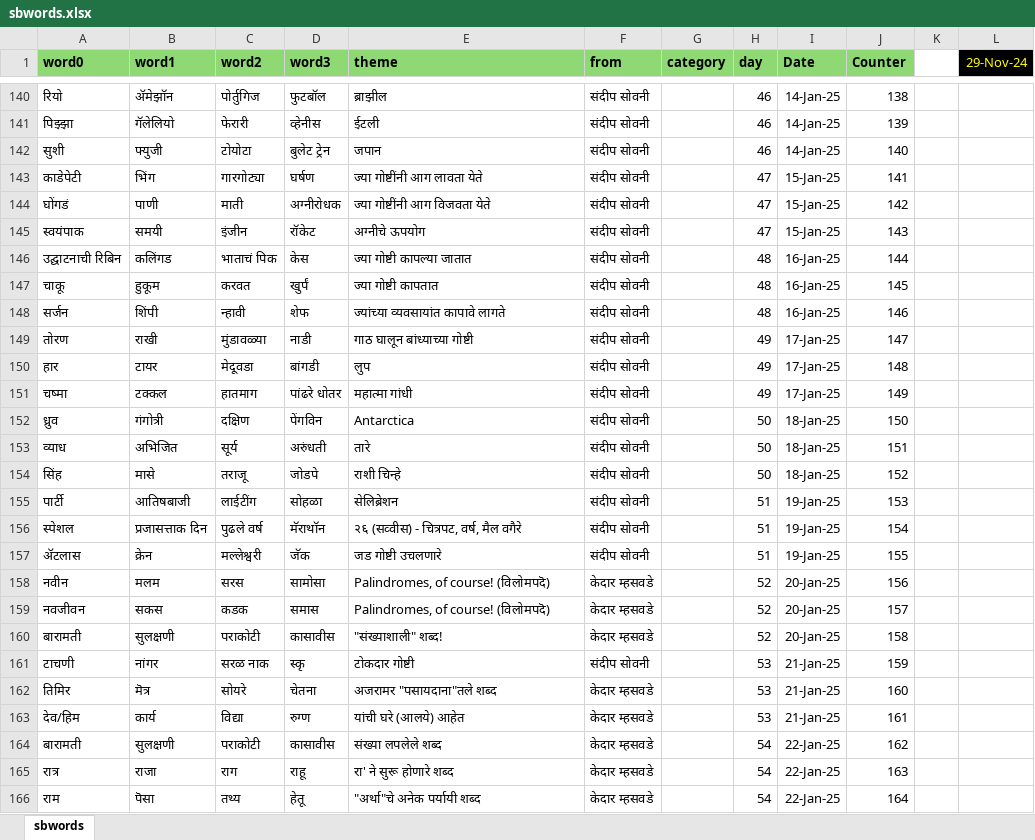
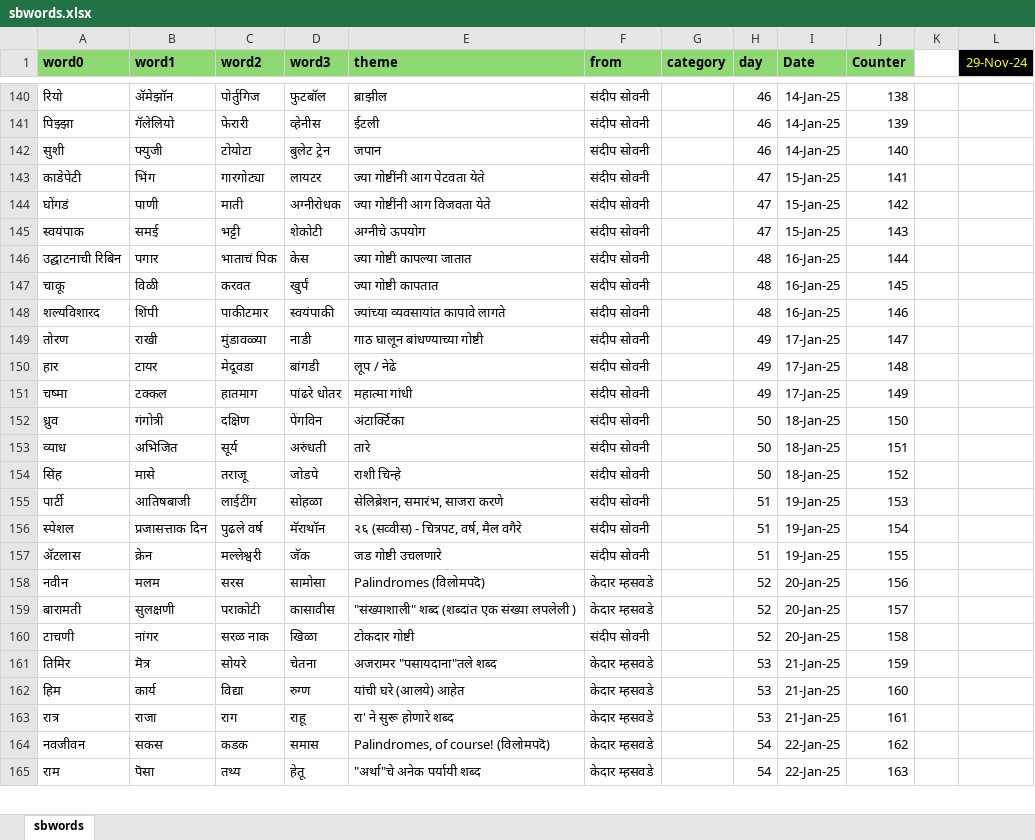
Before and after one commit to hrishinene/shabdakala, an Excel workbook: code/shabdakala/resource/sbwords.xlsx, sheet sbwords, drawn as a sheet; only a part is shown, gaps mark what is left out; values as stored, in another font and other column widths than the file's, no borders; conditional formats not drawn; removed rows and columns are numbered as before the commit, all else as after; the diff covers the shown part only; the diff names each change by its address in the sheet, - before the commit and + after, or states it on an @@ line.

Commit message:
More words

```diff
--- a/code/shabdakala/resource/sbwords.xlsx (sheet sbwords)
+++ b/code/shabdakala/resource/sbwords.xlsx (sheet sbwords)
-D143 (word3): घर्षण
+D143 (word3): लायटर
-E143 (theme): ज्या गोष्टींनी आग लावता येते
+E143 (theme): ज्या गोष्टींनी आग पेटवता येते
-B145 (word1): समयी
+B145 (word1): समई
-C145 (word2): इंजीन
+C145 (word2): भट्टी
-D145 (word3): रॉकेट
+D145 (word3): शेकोटी
-B146 (word1): कलिंगड
+B146 (word1): पगार
-B147 (word1): हुकूम
+B147 (word1): विळी
-A148 (word0): सर्जन
+A148 (word0): शल्यविशारद
-C148 (word2): न्हावी
+C148 (word2): पाकीटमार
-D148 (word3): शेफ
+D148 (word3): स्वयंपाकी
-E149 (theme): गाठ घालून बांध्याच्या गोष्टी
+E149 (theme): गाठ घालून बांधण्याच्या गोष्टी
-E150 (theme): लुप
+E150 (theme): लूप / नेढे
-E152 (theme): Antarctica
+E152 (theme): अंटार्क्टिका
-E155 (theme): सेलिब्रेशन
+E155 (theme): सेलिब्रेशन, समारंभ, साजरा करणे
-E158 (theme): Palindromes, of course! (विलोमपदॆ)
+E158 (theme): Palindromes (विलोमपदॆ)
-row 159: नवजीवन | सकस | कडक | समास | Palindromes, of course! (विलोमपदॆ) | केदार म्हसवडे |  | 52 | 20-Jan-25 | 157
-E159 (theme): "संख्याशाली" शब्द!
+E159 (theme): "संख्याशाली" शब्द (शब्दांत एक संख्या लपलेली )
-J159 (Counter): 158
+J159 (Counter): 157
-D160 (word3): स्कृ
+D160 (word3): खिळा
-H160 (day): 53
+H160 (day): 52
-I160 (Date): 21-Jan-25
+I160 (Date): 20-Jan-25
-J160 (Counter): 159
+J160 (Counter): 158
-J161 (Counter): 160
+J161 (Counter): 159
-A162 (word0): देव/हिम
+A162 (word0): हिम
-J162 (Counter): 161
+J162 (Counter): 160
-row 164: बारामती | सुलक्षणी | पराकोटी | कासावीस | संख्या लपलेले शब्द | केदार म्हसवडे |  | 54 | 22-Jan-25 | 162
-H163 (day): 54
+H163 (day): 53
-I163 (Date): 22-Jan-25
+I163 (Date): 21-Jan-25
-J163 (Counter): 163
+J163 (Counter): 161
+row 164: नवजीवन | सकस | कडक | समास | Palindromes, of course! (विलोमपदॆ) | केदार म्हसवडे |  | 54 | 22-Jan-25 | 162
-J165 (Counter): 164
+J165 (Counter): 163
```
Also changed, not shown: 95 edited cells elsewhere in this sheet, formulas that keep their value, 1 other file.
